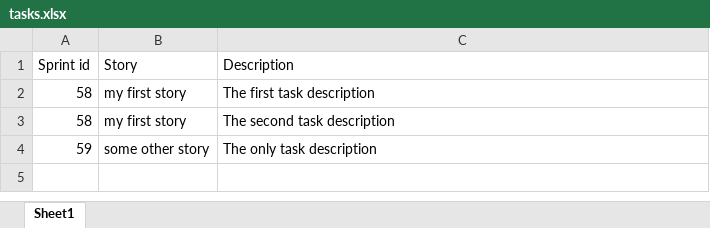
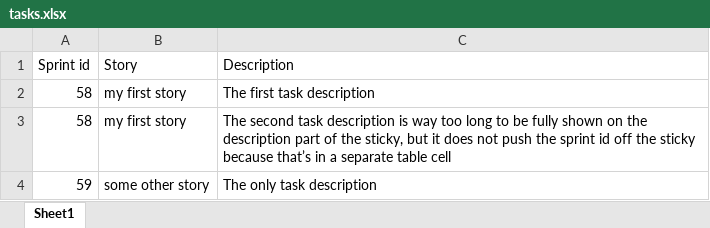
Before and after one commit to Griffon26/stickyprints, an Excel workbook: tasks.xlsx, sheet Sheet1, drawn as a sheet; values as stored, in another font and other column widths than the file's, no borders; the diff names each change by its address in the sheet, - before the commit and + after, or states it on an @@ line.

Commit message:
Replace entire table content to allow use of cells in template

```diff
--- a/tasks.xlsx (sheet Sheet1)
+++ b/tasks.xlsx (sheet Sheet1)
-C3 (Description): …task description
+C3 (Description): …task description is way too long to be fully shown on the description part of the sticky, but it does not push the sprint id off the sticky because that’s in a separate table cell
```
Also changed, not shown: 2 other files.
